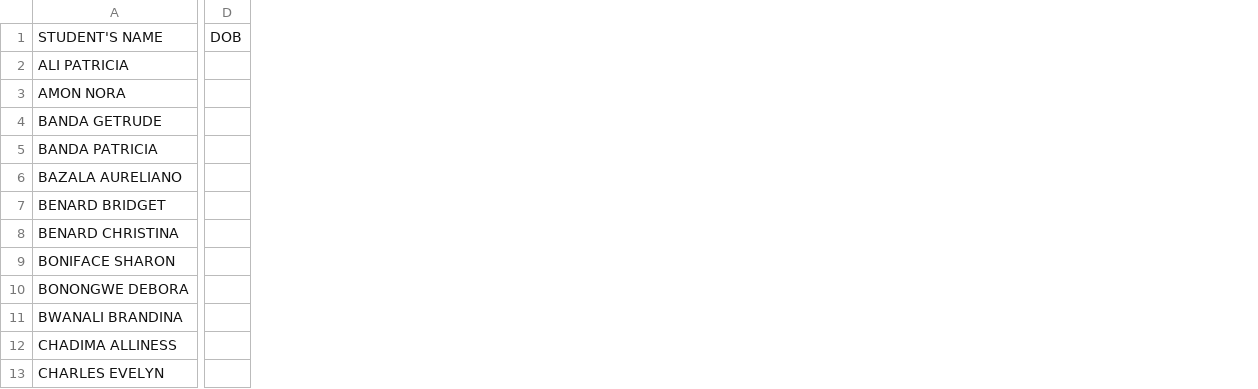
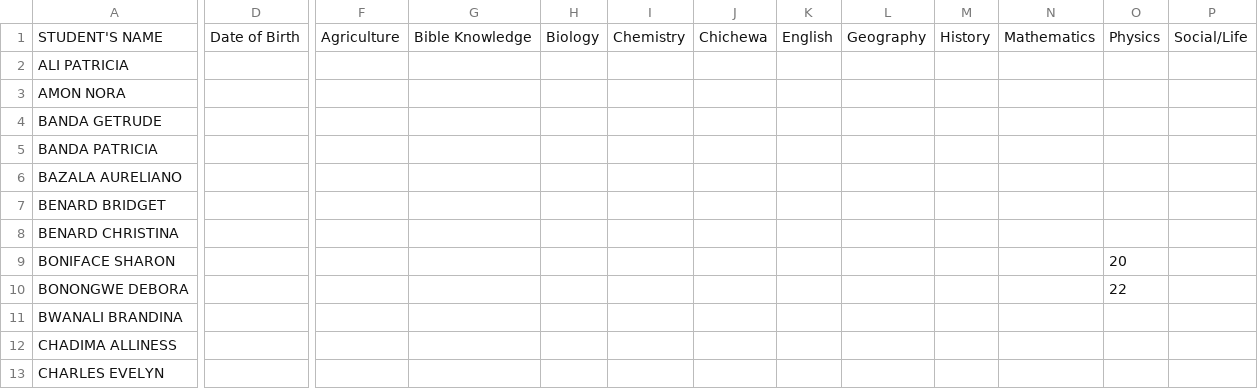
Before and after one commit to magawass/m1, a CSV file: form1.csv, drawn as a sheet; only a part is shown, gaps mark what is left out; removed rows and columns are numbered as before the commit, all else as after; the diff names each change by its address in the sheet, - before the commit and + after, or states it on an @@ line.

Commit message:
Update: form1 - Physics (4/27/2026, 10:06:29 AM)

```diff
--- a/form1.csv
+++ b/form1.csv
-column D, row 1: DOB
+column D, row 1: Date of Birth
+column F, row 1: Agriculture
+column G, row 1: Bible Knowledge
+column H, row 1: Biology
+column I, row 1: Chemistry
+column J, row 1: Chichewa
+column K, row 1: English
+column L, row 1: Geography
+column M, row 1: History
+column N, row 1: Mathematics
+column O, rows 1-10: Physics |  |  |  |  |  |  |  | 20 | 22
+column P, row 1: Social/Life
```
